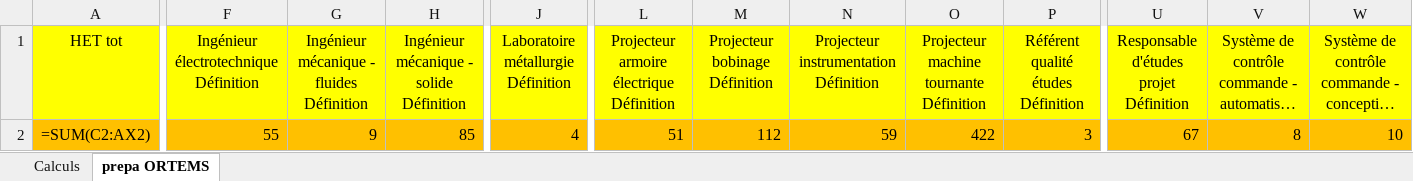
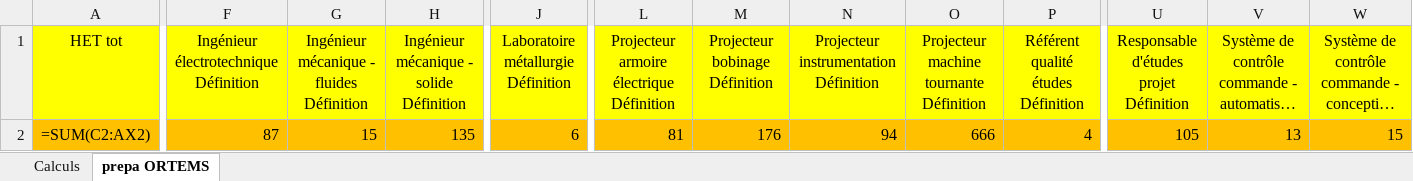
Before and after one commit to Rimaghagwigwi/BudgetHET, an Excel workbook: assets/projet_A.xlsx, sheet prepa ORTEMS, drawn as a sheet; only a part is shown, gaps mark what is left out; long unchanged cells end in …; values as stored, in another font and other column widths than the file's, no borders; formulas without a stored value are shown as written; the diff covers the shown part only; the diff names each change by its address in the sheet, - before the commit and + after, or states it on an @@ line.

```diff
--- a/assets/projet_A.xlsx (sheet prepa ORTEMS)
+++ b/assets/projet_A.xlsx (sheet prepa ORTEMS)
-F2: 55
+F2: 87
-G2: 9
+G2: 15
-H2: 85
+H2: 135
-J2: 4
+J2: 6
-L2: 51
+L2: 81
-M2 (Projecteur bobinage Définition): 112
+M2 (Projecteur bobinage Définition): 176
-N2: 59
+N2: 94
-O2: 422
+O2: 666
-P2: 3
+P2: 4
-U2: 67
+U2: 105
-V2: 8
+V2: 13
-W2: 10
+W2: 15
```
Also changed, not shown: 12 edited cells elsewhere in this sheet, 3 other files.
